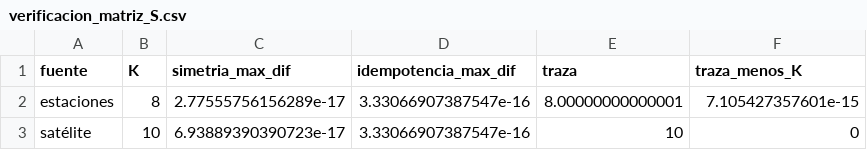
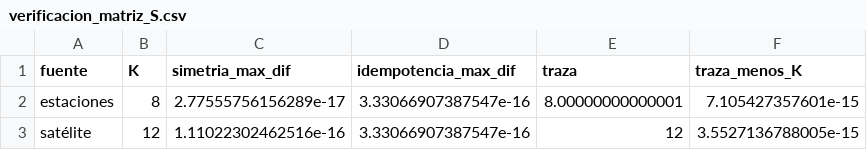
Before and after one commit to JuanHoyos329/lluvia-valle-kan, a CSV file: salidas_fase1/verificacion_matriz_S.csv, drawn as a sheet.

```diff
--- a/salidas_fase1/verificacion_matriz_S.csv
+++ b/salidas_fase1/verificacion_matriz_S.csv
@@ -2,2 +2,2 @@
 "estaciones",8,2.77555756156289e-17,3.33066907387547e-16,8.00000000000001,7.105427357601e-15
-"satélite",10,6.93889390390723e-17,3.33066907387547e-16,10,0
+"satélite",12,1.11022302462516e-16,3.33066907387547e-16,12,3.5527136788005e-15
```
Also changed, not shown: salidas_fase1/base_info.csv, salidas_fase1/seleccion_K_satelite.csv, 4 other files.
